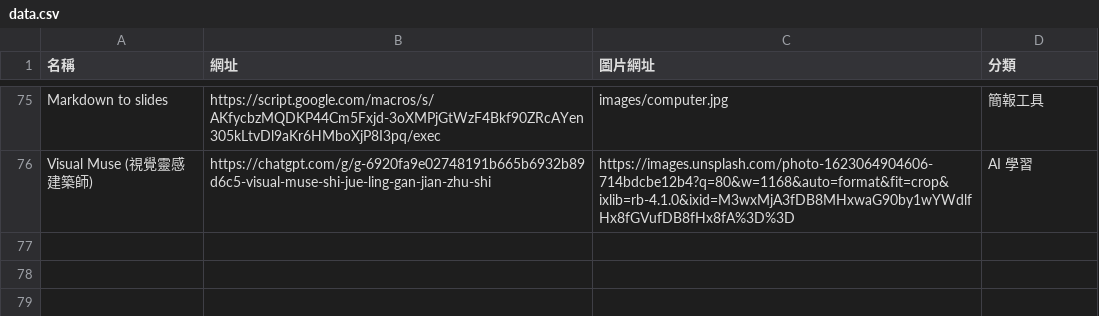
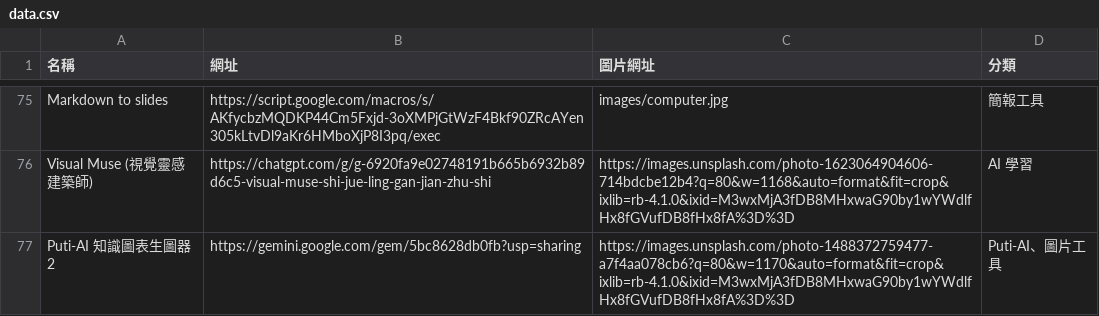
Before and after one commit to charce1103/web, a CSV file: data.csv, drawn as a sheet; only a part is shown, gaps mark what is left out.

Commit message:
Update data.csv

```diff
--- a/data.csv
+++ b/data.csv
@@ -76 +76,2 @@ Markdown to slides,https://script.google.com/macros/s/AKfycbzMQDKP44Cm5Fxjd-3oXM
 Visual Muse (視覺靈感建築師),https://chatgpt.com/g/g-6920fa9e02748191b665b6932b89d6c5-visual-muse-shi-jue-ling-gan-jian-zhu-shi,https://images.unsplash.com/photo-1623064904606-714bdcbe12b4?q=80&w=1168&auto=format&fit=crop&ixlib=rb-4.1.0&ixid=M3wxMjA3fDB8MHxwaG90by1wYWdlfHx8fGVufDB8fHx8fA%3D%3D,AI 學習
+Puti-AI 知識圖表生圖器2,https://gemini.google.com/gem/5bc8628db0fb?usp=sharing,https://images.unsplash.com/photo-1488372759477-a7f4aa078cb6?q=80&w=1170&auto=format&fit=crop&ixlib=rb-4.1.0&ixid=M3wxMjA3fDB8MHxwaG90by1wYWdlfHx8fGVufDB8fHx8fA%3D%3D,Puti-AI、圖片工具
```
